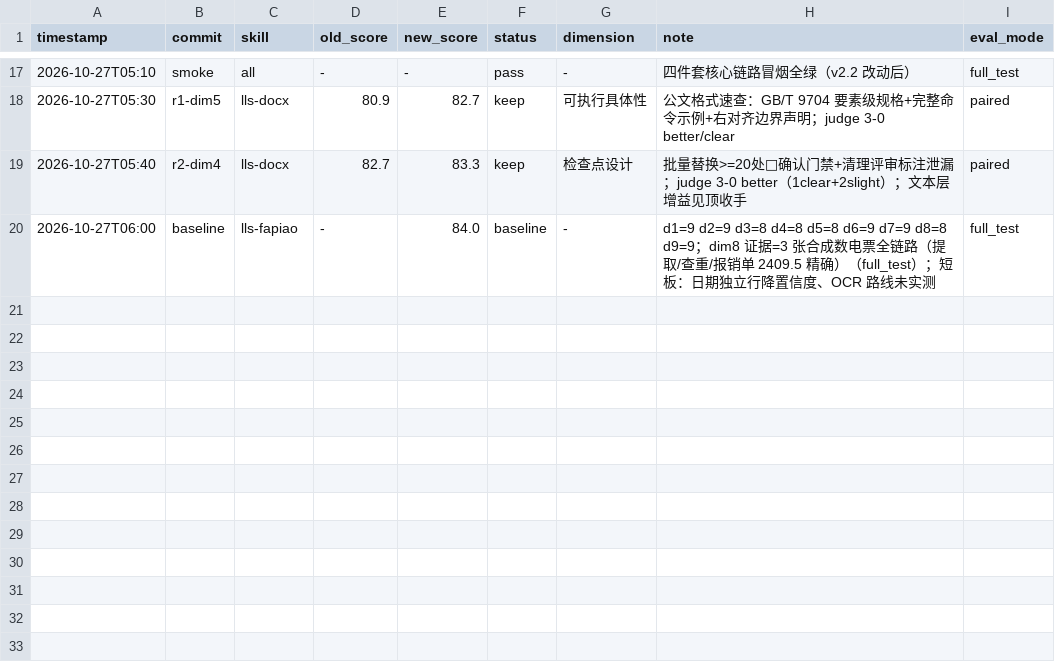
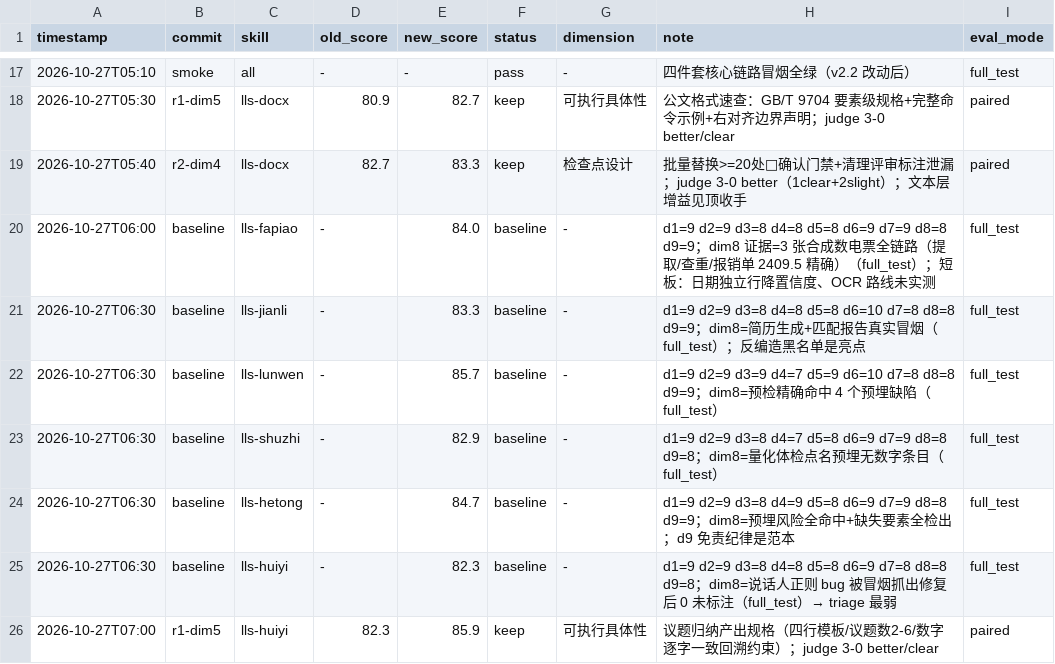
Before and after one commit to lls-teach/lls-workbuddy-butler, a TSV file: lls-base-skills/results.tsv, drawn as a sheet; only a part is shown, gaps mark what is left out; the diff names each change by its address in the sheet, - before the commit and + after, or states it on an @@ line.

Commit message:
feat: 场景技能五件套（jianli/lunwen/shuzhi/hetong/huiyi）+ darwin 基线与 huiyi paired 迭代

```diff
--- a/lls-base-skills/results.tsv
+++ b/lls-base-skills/results.tsv
+row 21: 2026-10-27T06:30 | baseline | lls-jianli | - | 83.3 | baseline | - | d1=9 d2=9 d3=8 d4=8 d5=8 d6=10 d7=8 d8=8 d9=9；dim8=简历生成+匹配报告真实冒烟（full_test）；反编造黑名单是亮点 | full_test
+row 22: 2026-10-27T06:30 | baseline | lls-lunwen | - | 85.7 | baseline | - | d1=9 d2=9 d3=9 d4=7 d5=9 d6=10 d7=8 d8=8 d9=9；dim8=预检精确命中 4 个预埋缺陷（full_test） | full_test
+row 23: 2026-10-27T06:30 | baseline | lls-shuzhi | - | 82.9 | baseline | - | d1=9 d2=9 d3=8 d4=7 d5=8 d6=9 d7=9 d8=8 d9=8；dim8=量化体检点名预埋无数字条目（full_test） | full_test
+row 24: 2026-10-27T06:30 | baseline | lls-hetong | - | 84.7 | baseline | - | d1=9 d2=9 d3=8 d4=9 d5=8 d6=9 d7=9 d8=8 d9=9；dim8=预埋风险全命中+缺失要素全检出；d9 免责纪律是范本 | full_test
+row 25: 2026-10-27T06:30 | baseline | lls-huiyi | - | 82.3 | baseline | - | d1=9 d2=9 d3=8 d4=8 d5=8 d6=9 d7=8 d8=8 d9=8；dim8=说话人正则 bug 被冒烟抓出修复后 0 未标注（full_test）→ triage 最弱 | full_test
+row 26: 2026-10-27T07:00 | r1-dim5 | lls-huiyi | 82.3 | 85.9 | keep | 可执行具体性 | 议题归纳产出规格（四行模板/议题数2-6/数字逐字一致回溯约束）；judge 3-0 better/clear | paired
```
Also changed, not shown: 44 other files.
